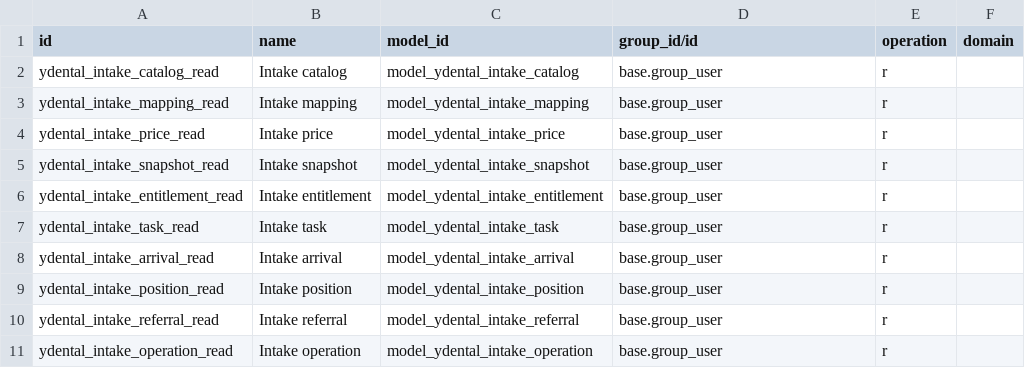
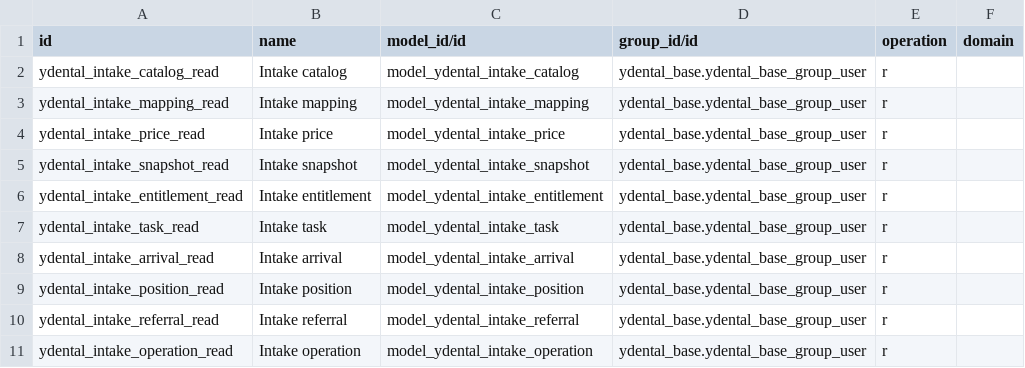
Before and after one commit to Yredxin/YDental, a CSV file: ydental_intake/security/ir.access.csv, drawn as a sheet.

Commit message:
[FIX] ydental_intake: correct access references and add database race probe

```diff
--- a/ydental_intake/security/ir.access.csv
+++ b/ydental_intake/security/ir.access.csv
@@ -1,11 +1,11 @@
-id,name,model_id,group_id/id,operation,domain
-ydental_intake_catalog_read,Intake catalog,model_ydental_intake_catalog,base.group_user,r,
-ydental_intake_mapping_read,Intake mapping,model_ydental_intake_mapping,base.group_user,r,
-ydental_intake_price_read,Intake price,model_ydental_intake_price,base.group_user,r,
-ydental_intake_snapshot_read,Intake snapshot,model_ydental_intake_snapshot,base.group_user,r,
-ydental_intake_entitlement_read,Intake entitlement,model_ydental_intake_entitlement,base.group_user,r,
-ydental_intake_task_read,Intake task,model_ydental_intake_task,base.group_user,r,
-ydental_intake_arrival_read,Intake arrival,model_ydental_intake_arrival,base.group_user,r,
-ydental_intake_position_read,Intake position,model_ydental_intake_position,base.group_user,r,
-ydental_intake_referral_read,Intake referral,model_ydental_intake_referral,base.group_user,r,
-ydental_intake_operation_read,Intake operation,model_ydental_intake_operation,base.group_user,r,
+id,name,model_id/id,group_id/id,operation,domain
+ydental_intake_catalog_read,Intake catalog,model_ydental_intake_catalog,ydental_base.ydental_base_group_user,r,
+ydental_intake_mapping_read,Intake mapping,model_ydental_intake_mapping,ydental_base.ydental_base_group_user,r,
+ydental_intake_price_read,Intake price,model_ydental_intake_price,ydental_base.ydental_base_group_user,r,
+ydental_intake_snapshot_read,Intake snapshot,model_ydental_intake_snapshot,ydental_base.ydental_base_group_user,r,
+ydental_intake_entitlement_read,Intake entitlement,model_ydental_intake_entitlement,ydental_base.ydental_base_group_user,r,
+ydental_intake_task_read,Intake task,model_ydental_intake_task,ydental_base.ydental_base_group_user,r,
+ydental_intake_arrival_read,Intake arrival,model_ydental_intake_arrival,ydental_base.ydental_base_group_user,r,
+ydental_intake_position_read,Intake position,model_ydental_intake_position,ydental_base.ydental_base_group_user,r,
+ydental_intake_referral_read,Intake referral,model_ydental_intake_referral,ydental_base.ydental_base_group_user,r,
+ydental_intake_operation_read,Intake operation,model_ydental_intake_operation,ydental_base.ydental_base_group_user,r,
```
Also changed, not shown: 2 other files.
